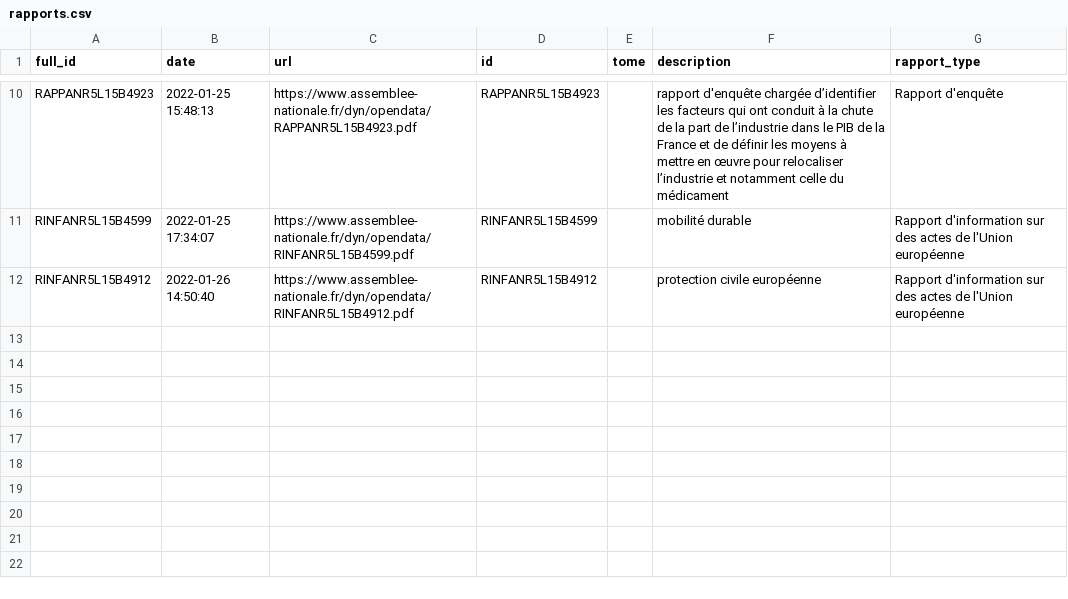
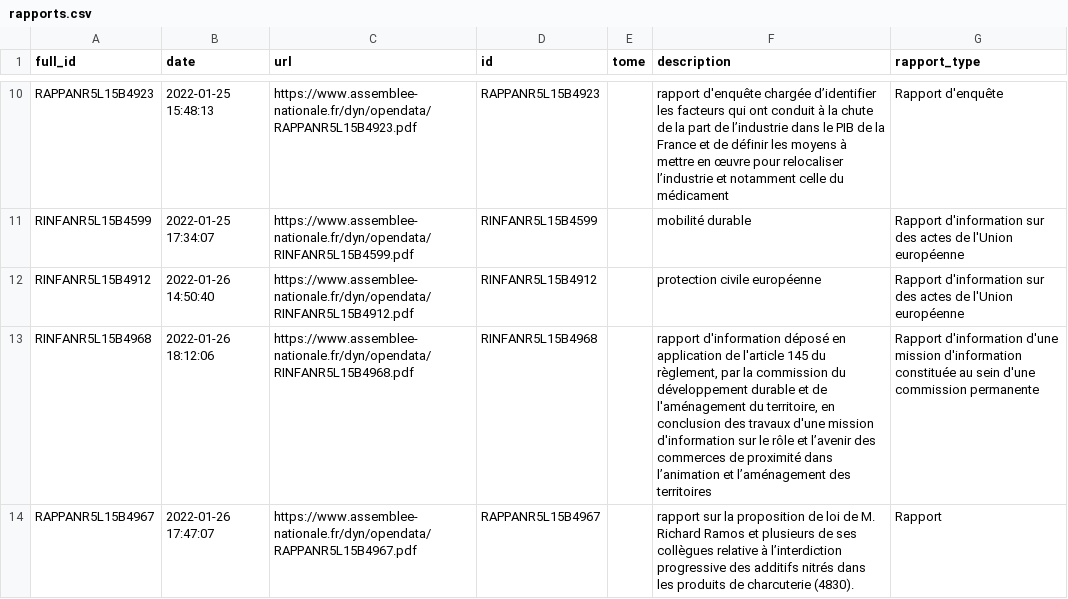
Before and after one commit to seracio/au-rapport, a CSV file: notebooks/rapports.csv, drawn as a sheet; only a part is shown, gaps mark what is left out.

```diff
--- a/notebooks/rapports.csv
+++ b/notebooks/rapports.csv
@@ -12 +12,3 @@ RINFANR5L15B4599;2022-01-25 17:34:07;https://www.assemblee-nationale.fr/dyn/open
 RINFANR5L15B4912;2022-01-26 14:50:40;https://www.assemblee-nationale.fr/dyn/opendata/RINFANR5L15B4912.pdf;RINFANR5L15B4912;;protection civile européenne;Rapport d'information sur des actes de l'Union européenne
+RINFANR5L15B4968;2022-01-26 18:12:06;https://www.assemblee-nationale.fr/dyn/opendata/RINFANR5L15B4968.pdf;RINFANR5L15B4968;;rapport d'information déposé en application de l'article 145 du règlement, par la commission du développement durable et de l'aménagement du territoire, en conclusion des travaux d'une mission d'information sur le rôle et l’avenir des commerces de proximité dans l’animation et l’aménagement des territoires;Rapport d'information d'une mission d'information constituée au sein d'une commission permanente
+RAPPANR5L15B4967;2022-01-26 17:47:07;https://www.assemblee-nationale.fr/dyn/opendata/RAPPANR5L15B4967.pdf;RAPPANR5L15B4967;;rapport sur la proposition de loi de M. Richard Ramos et plusieurs de ses collègues relative à l’interdiction progressive des additifs nitrés dans les produits de charcuterie (4830).;Rapport
```
Also changed, not shown: 3 other files.
